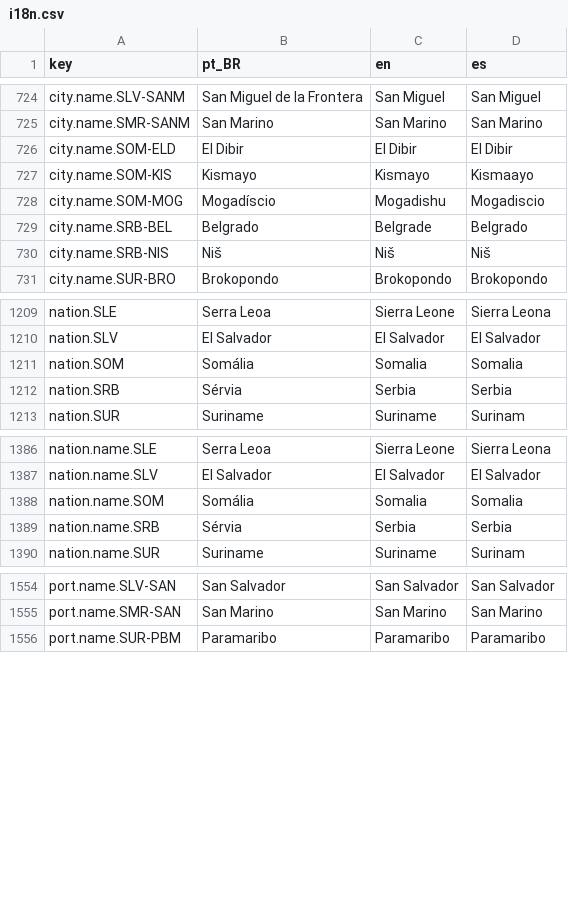
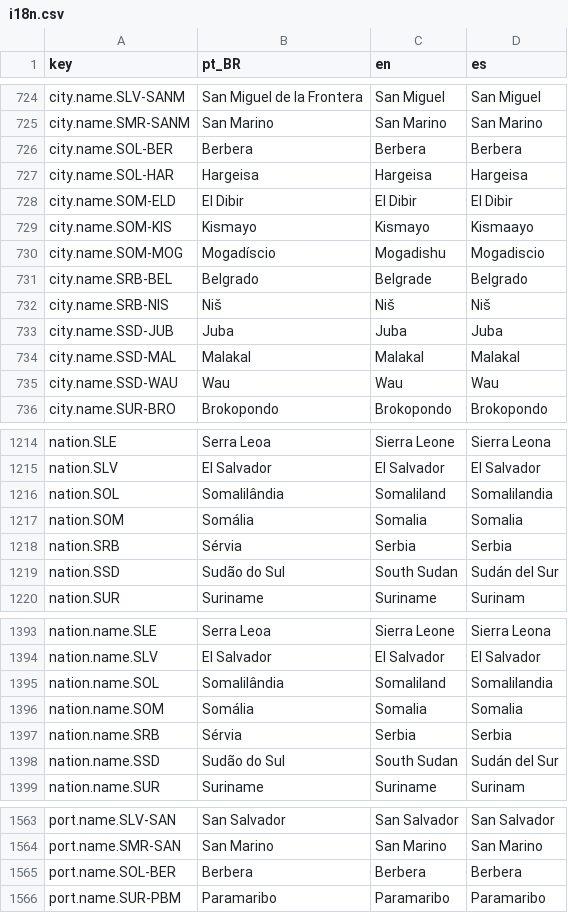
Before and after one commit to Arturstriker3/game-godot, a CSV file: data/definitions/i18n/i18n.csv, drawn as a sheet; only a part is shown, gaps mark what is left out; the diff names each change by its address in the sheet, - before the commit and + after, or states it on an @@ line.

```diff
--- a/data/definitions/i18n/i18n.csv
+++ b/data/definitions/i18n/i18n.csv
+row 726: city.name.SOL-BER | Berbera | Berbera | Berbera
+row 727: city.name.SOL-HAR | Hargeisa | Hargeisa | Hargeisa
+row 733: city.name.SSD-JUB | Juba | Juba | Juba
+row 734: city.name.SSD-MAL | Malakal | Malakal | Malakal
+row 735: city.name.SSD-WAU | Wau | Wau | Wau
+row 1216: nation.SOL | Somalilândia | Somaliland | Somalilandia
+row 1219: nation.SSD | Sudão do Sul | South Sudan | Sudán del Sur
+row 1395: nation.name.SOL | Somalilândia | Somaliland | Somalilandia
+row 1398: nation.name.SSD | Sudão do Sul | South Sudan | Sudán del Sur
+row 1565: port.name.SOL-BER | Berbera | Berbera | Berbera
```
Also changed, not shown: data/definitions/scenario/buildings.csv, data/definitions/scenario/nations.csv, 37 other files.
